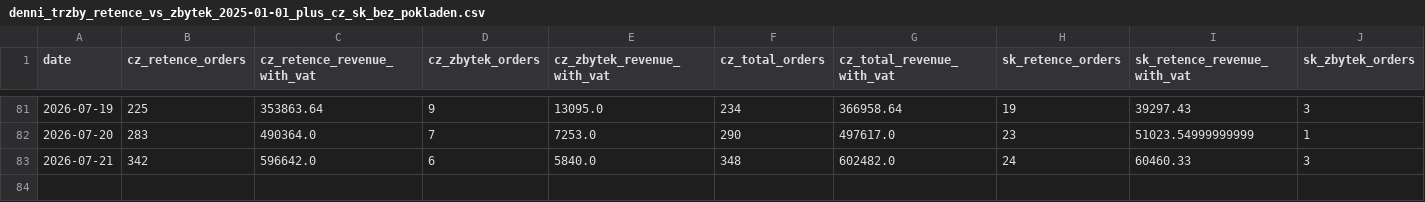
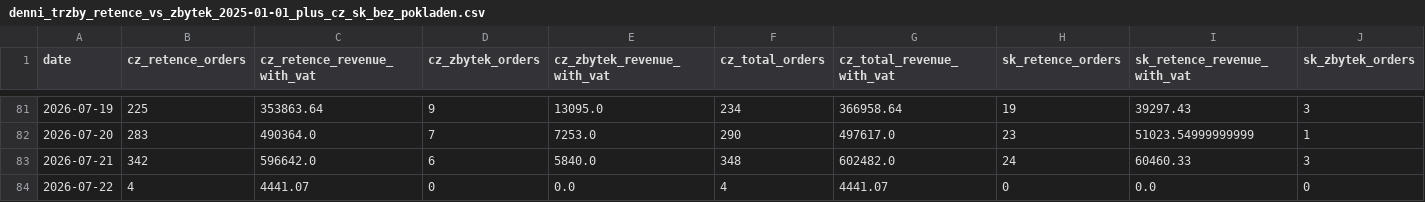
Before and after one commit to rkonfal/tiande-retence-vs-zbytek-report, a CSV file: docs/denni_trzby_retence_vs_zbytek_2025-01-01_plus_cz_sk_bez_pokladen.csv, drawn as a sheet; only a part is shown, gaps mark what is left out; rows hold the shown columns only; the diff names each change by its address in the sheet, - before the commit and + after, or states it on an @@ line.

Commit message:
chore: refresh retence vs zbytek report

```diff
--- a/docs/denni_trzby_retence_vs_zbytek_2025-01-01_plus_cz_sk_bez_pokladen.csv
+++ b/docs/denni_trzby_retence_vs_zbytek_2025-01-01_plus_cz_sk_bez_pokladen.csv
+row 84: 2026-07-22 | 4 | 4441.07 | 0 | 0.0 | 4 | 4441.07 | 0 | 0.0 | 0
```
Also changed, not shown: docs/denni_trzby_retence_vs_zbytek_2026-05-01_plus_cz_sk_bez_pokladen.csv, docs/denni_trzby_retence_vs_zbytek_latest.csv, 7 other files.
